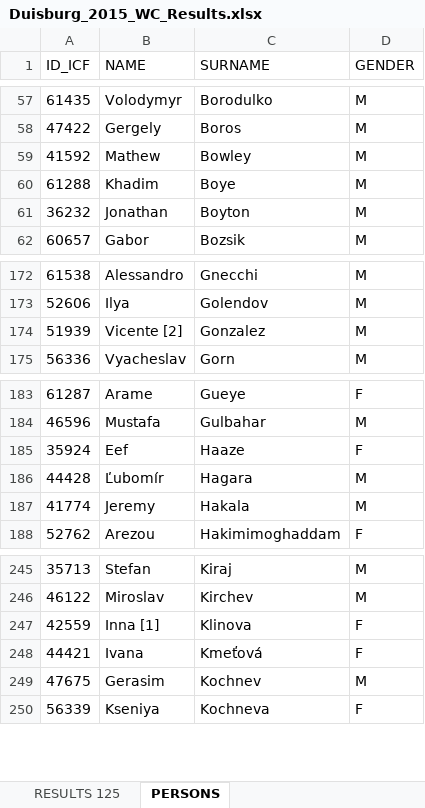
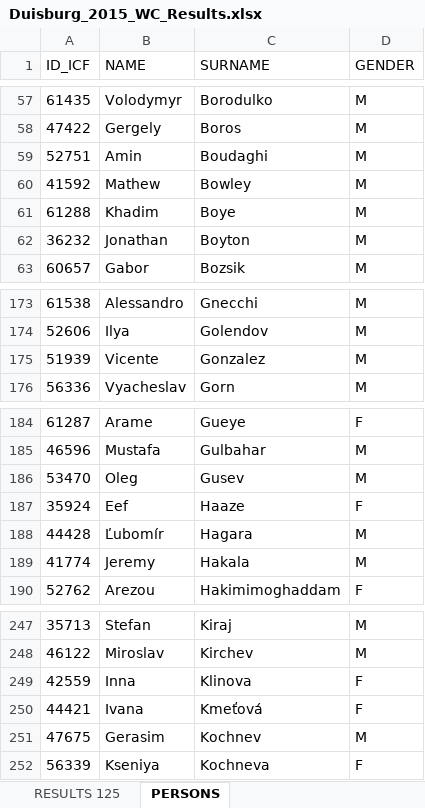
Before and after one commit to kenderfoka/race-sheets, an Excel workbook: events/Duisburg_2015_WC/Duisburg_2015_WC_Results.xlsx, sheet PERSONS, drawn as a sheet; only a part is shown, gaps mark what is left out; values as stored, in another font and other column widths than the file's, no borders; addresses are those after the commit; the diff names each change by its address in the sheet, - before the commit and + after, or states it on an @@ line.

```diff
--- a/events/Duisburg_2015_WC/Duisburg_2015_WC_Results.xlsx (sheet PERSONS)
+++ b/events/Duisburg_2015_WC/Duisburg_2015_WC_Results.xlsx (sheet PERSONS)
+row 59: 52751 | Amin | Boudaghi | M
-B175 (NAME): Vicente [2]
+B175 (NAME): Vicente
+row 186: 53470 | Oleg | Gusev | M
-B249 (NAME): Inna [1]
+B249 (NAME): Inna
```
Also changed, not shown: sheet RESULTS 125, events/Duisburg_2016_WC/Duisburg_2016_WC_Results.xlsx, events/Plovdiv_2018_JWCH/Plovdiv_2018_JWCH_Results.xlsx, 4 other files.
